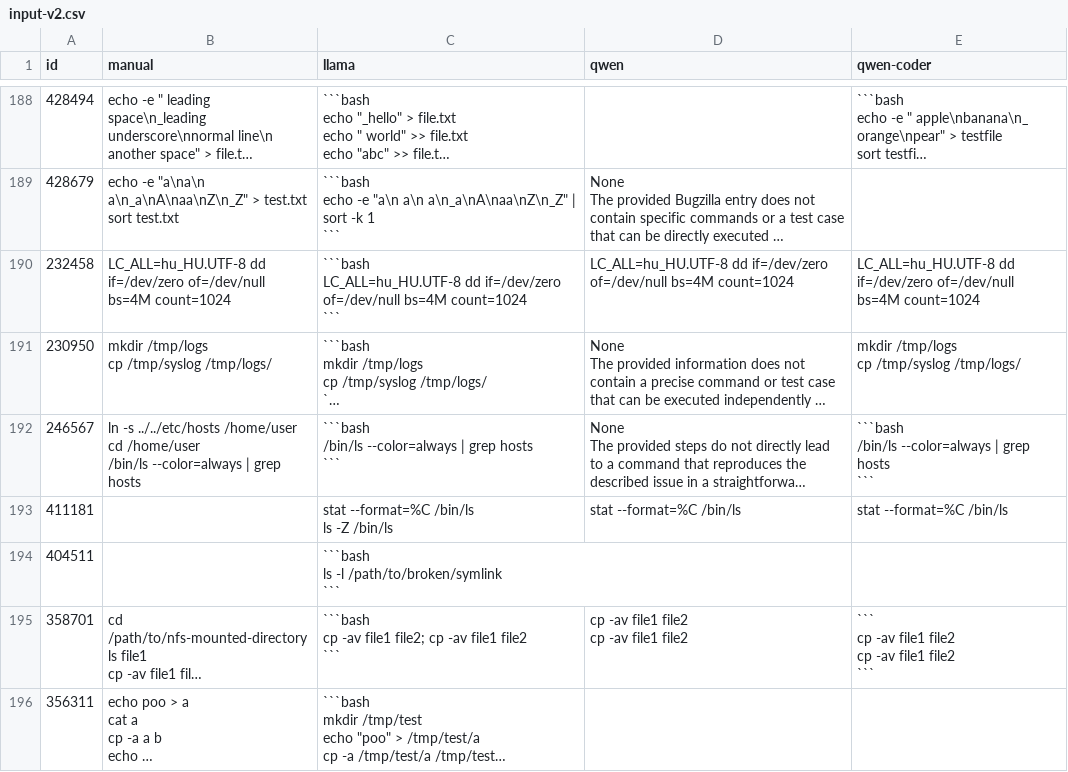
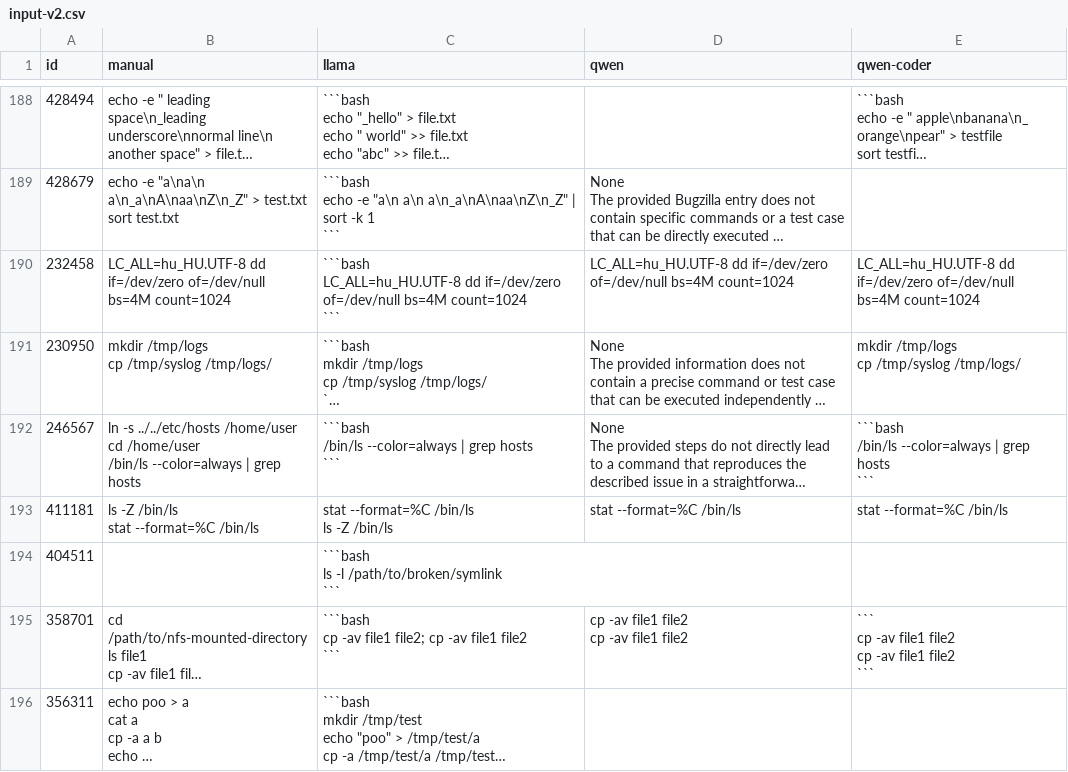
Before and after one commit to alifalhasan/bug-report-linux-coreutils, a CSV file: codes/bleu-score/input-v2.csv, drawn as a sheet; only a part is shown, gaps mark what is left out; long unchanged cells end in …; ↵ is a line break in a cell; the diff covers the shown part only; the diff names each change by its address in the sheet, - before the commit and + after, or states it on an @@ line.

```diff
--- a/codes/bleu-score/input-v2.csv
+++ b/codes/bleu-score/input-v2.csv
-B193 (manual): (empty)
+B193 (manual): ls -Z /bin/ls ↵ stat --format=%C /bin/ls
```
Also changed, not shown: 7 edited cells elsewhere in this file, dataset/dataset-v2.csv, 1 other file.
